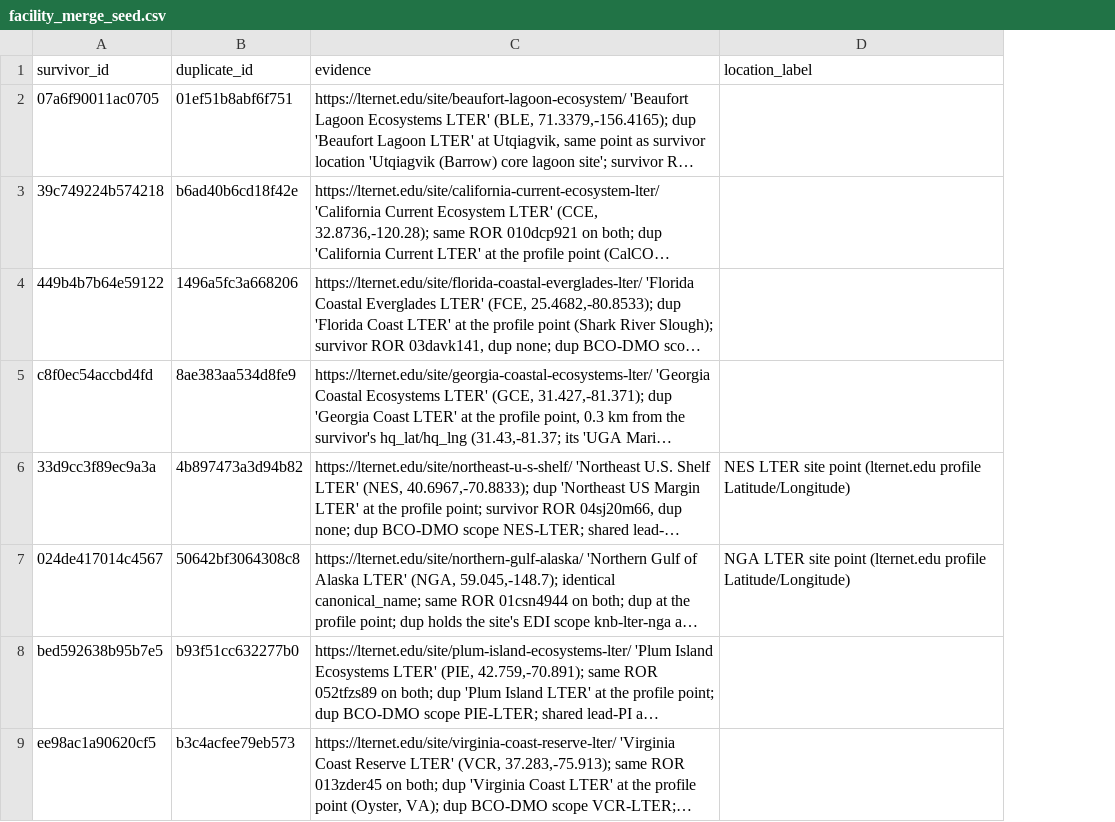
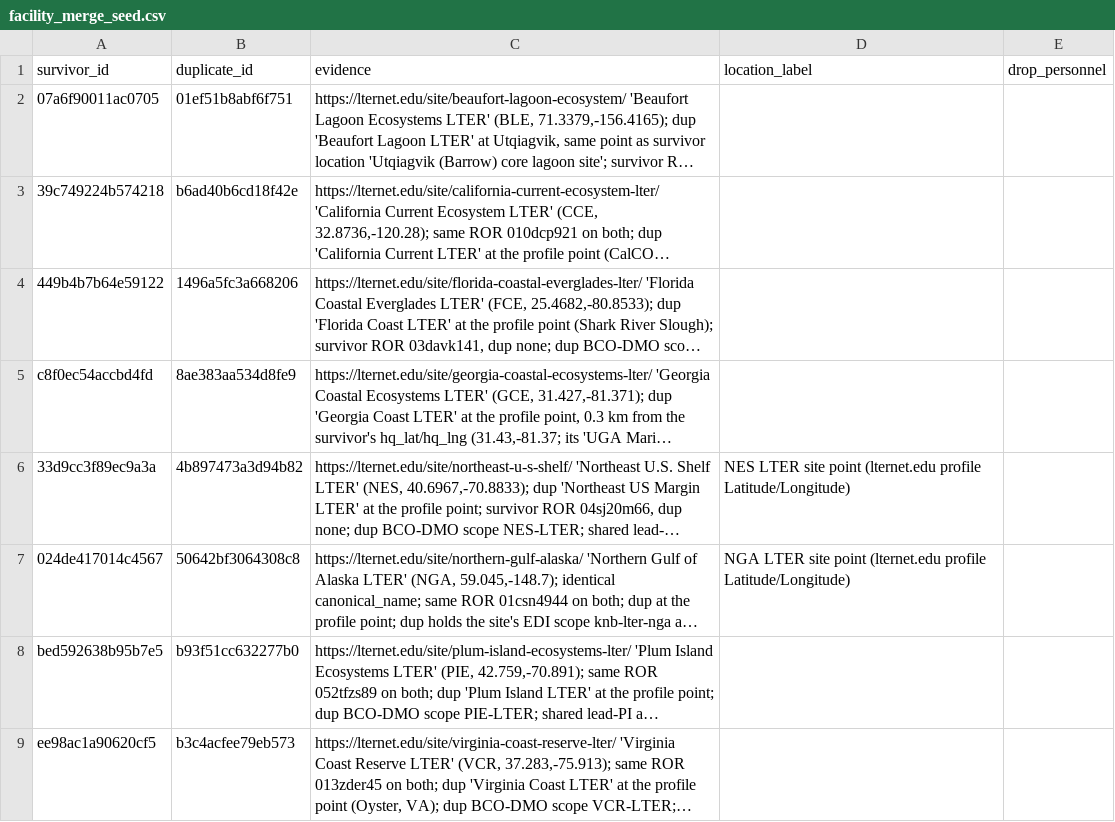
Before and after one commit to tyson-swetnam/lto, a CSV file: data/seed/facility_merge_seed.csv, drawn as a sheet; only a part is shown; long unchanged cells end in …; the diff covers the shown part only; the diff names each change by its address in the sheet, - before the commit and + after, or states it on an @@ line.

```diff
--- a/data/seed/facility_merge_seed.csv
+++ b/data/seed/facility_merge_seed.csv
+column E (drop_personnel), empty
```
Also changed, not shown: 2 added rows elsewhere in this file, data/funding_overrides/nsf_recipient_overrides.csv, data/seed/facility_merge_log.csv, 50 other files.
